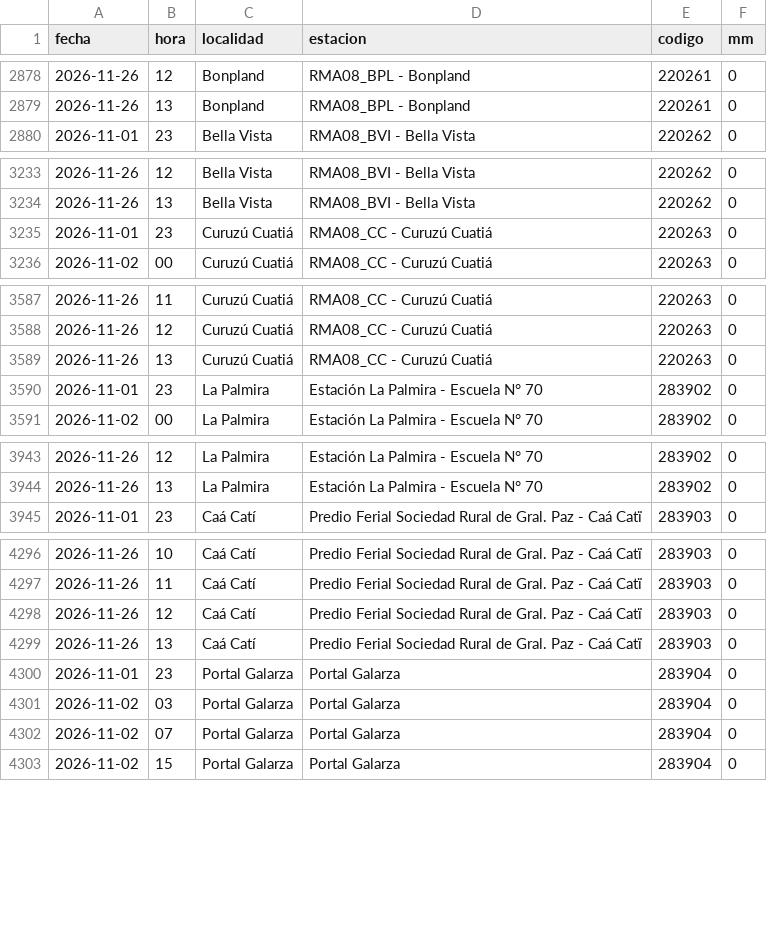
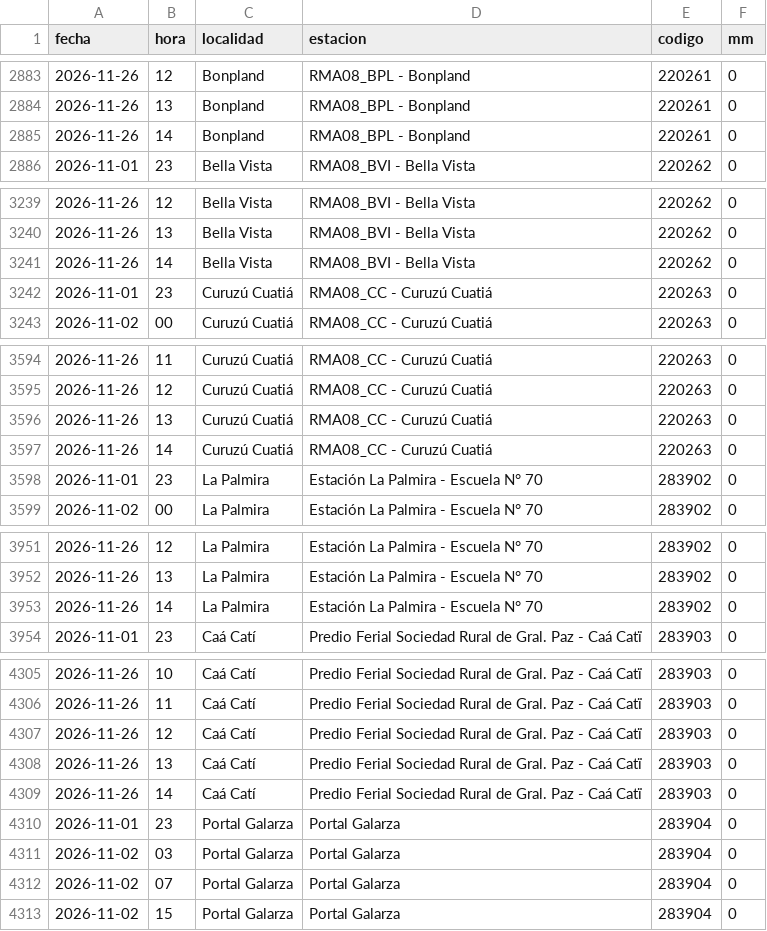
Before and after one commit to tablerocorrientes/tablerocorrientes.github.io, a CSV file: data/registro/lluvia_horaria.csv, drawn as a sheet; only a part is shown, gaps mark what is left out; the diff covers the shown part only; the diff names each change by its address in the sheet, - before the commit and + after, or states it on an @@ line.

```diff
--- a/data/registro/lluvia_horaria.csv
+++ b/data/registro/lluvia_horaria.csv
+row 2885: 2026-11-26 | 14 | Bonpland | RMA08_BPL - Bonpland | 220261 | 0
+row 3241: 2026-11-26 | 14 | Bella Vista | RMA08_BVI - Bella Vista | 220262 | 0
+row 3597: 2026-11-26 | 14 | Curuzú Cuatiá | RMA08_CC - Curuzú Cuatiá | 220263 | 0
+row 3953: 2026-11-26 | 14 | La Palmira | Estación La Palmira - Escuela N° 70 | 283902 | 0
+row 4309: 2026-11-26 | 14 | Caá Catí | Predio Ferial Sociedad Rural de Gral. Paz - Caá Catï | 283903 | 0
```
Also changed, not shown: 10 added rows elsewhere in this file, data/registro/resumen_diario_lluvia.csv, 7 other files.
